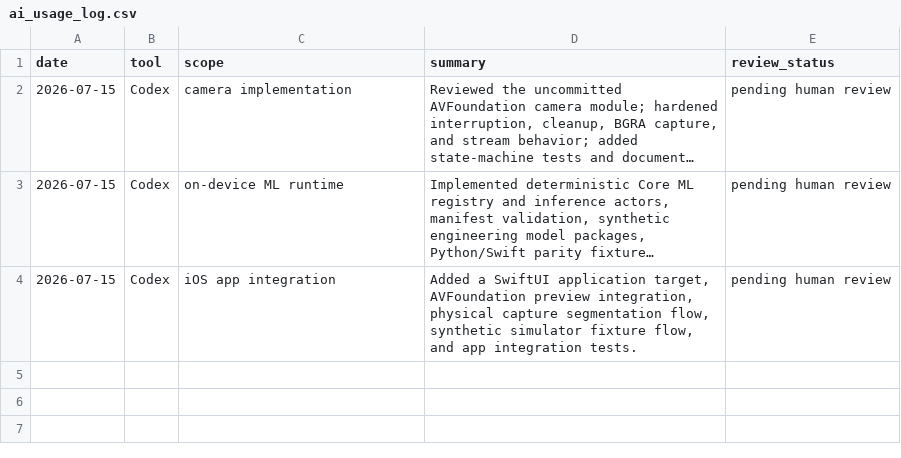
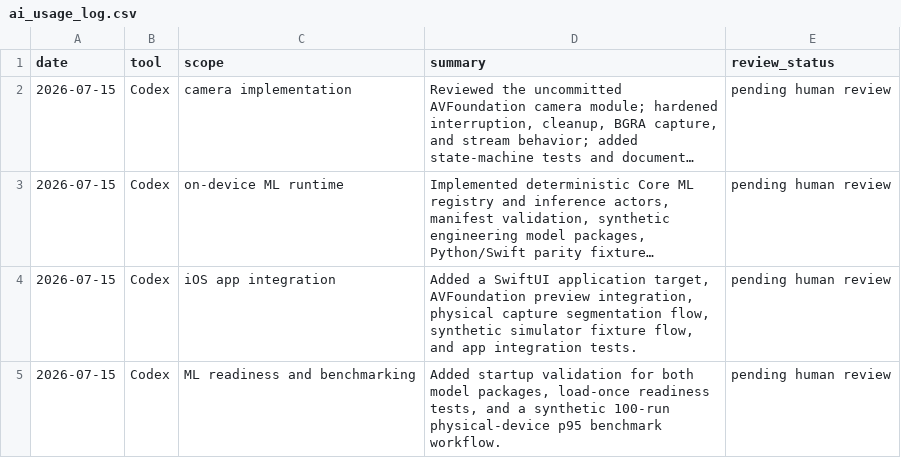
Before and after one commit to man-coding-j/IronScan, a CSV file: compliance/ai_usage_log.csv, drawn as a sheet; long unchanged cells end in ….

Commit message:
Add startup model validation and p95 benchmark

```diff
--- a/compliance/ai_usage_log.csv
+++ b/compliance/ai_usage_log.csv
@@ -4 +4,2 @@ date,tool,scope,summary,review_status
 2026-07-15,Codex,iOS app integration,"Added a SwiftUI application target, AVFoundation preview integration, physical capture segmentation flow, synthetic simulator fixture flow, and app integration tests.",pending human review
+2026-07-15,Codex,ML readiness and benchmarking,"Added startup validation for both model packages, load-once readiness tests, and a synthetic 100-run physical-device p95 benchmark workflow.",pending human review
```
Also changed, not shown: 10 other files.
